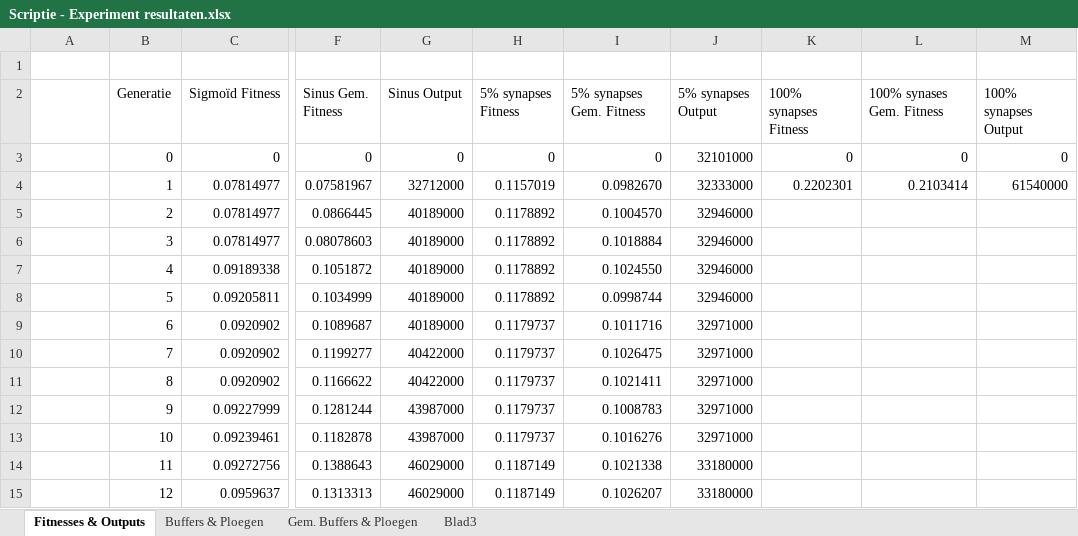
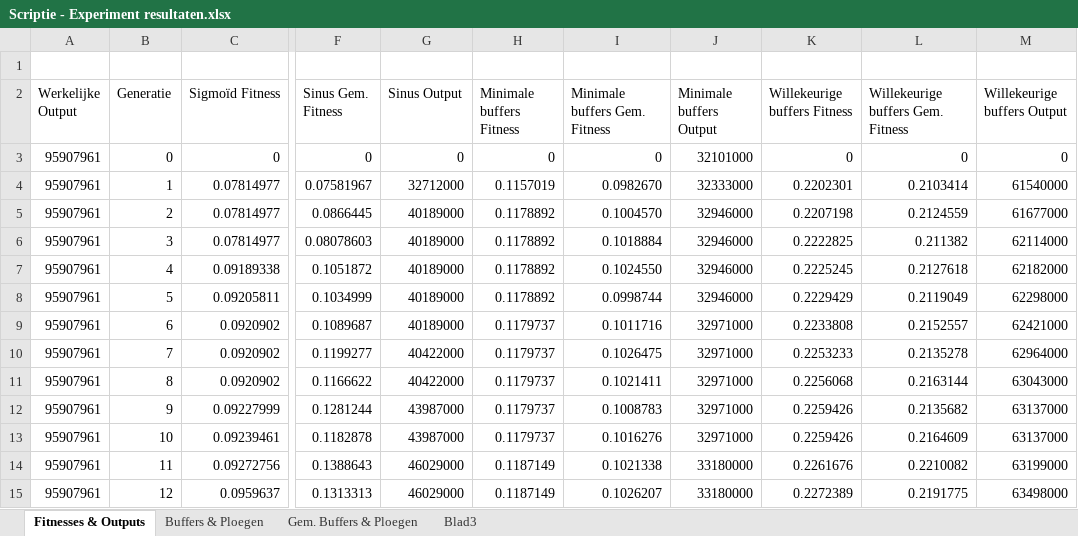
Before and after one commit to ducky035/Afstudeerbestanden, an Excel workbook: Scriptie - Experiment resultaten.xlsx, sheet Fitnesses & Outputs, drawn as a sheet; only a part is shown, gaps mark what is left out; values as stored, in another font and other column widths than the file's, no borders; charts and pictures not drawn; the diff covers the shown part only; the diff names each change by its address in the sheet, - before the commit and + after, or states it on an @@ line.

Commit message:
Scriptie - EMI_WEB beschrijving afgemaakt + Experimenten afgemaakt + Eindconclusie afgemaakt

```diff
--- a/Scriptie - Experiment resultaten.xlsx (sheet Fitnesses & Outputs)
+++ b/Scriptie - Experiment resultaten.xlsx (sheet Fitnesses & Outputs)
-A2: (empty)
+A2: Werkelijke Output
-H2: 5% synapses Fitness
+H2: Minimale buffers Fitness
-I2: 5% synapses Gem. Fitness
+I2: Minimale buffers Gem. Fitness
-J2: 5% synapses Output
+J2: Minimale buffers Output
-K2: 100% synapses Fitness
+K2: Willekeurige buffers Fitness
-L2: 100% synases Gem. Fitness
+L2: Willekeurige buffers Gem. Fitness
-M2: 100% synapses Output
+M2: Willekeurige buffers Output
-A3:A15 (Werkelijke Output): (empty)
+A3:A15 (Werkelijke Output): 95907961
-K5 (Willekeurige buffers Fitness): (empty)
+K5 (Willekeurige buffers Fitness): 0.2207198
-L5: (empty)
+L5: 0.2124559
-M5 (Willekeurige buffers Output): (empty)
+M5 (Willekeurige buffers Output): 61677000
-K6 (Willekeurige buffers Fitness): (empty)
+K6 (Willekeurige buffers Fitness): 0.2222825
-L6: (empty)
+L6: 0.211382
-M6 (Willekeurige buffers Output): (empty)
+M6 (Willekeurige buffers Output): 62114000
-K7 (Willekeurige buffers Fitness): (empty)
+K7 (Willekeurige buffers Fitness): 0.2225245
-L7: (empty)
+L7: 0.2127618
-M7 (Willekeurige buffers Output): (empty)
+M7 (Willekeurige buffers Output): 62182000
-K8 (Willekeurige buffers Fitness): (empty)
+K8 (Willekeurige buffers Fitness): 0.2229429
-L8: (empty)
+L8: 0.2119049
-M8 (Willekeurige buffers Output): (empty)
+M8 (Willekeurige buffers Output): 62298000
-K9 (Willekeurige buffers Fitness): (empty)
+K9 (Willekeurige buffers Fitness): 0.2233808
-L9: (empty)
+L9: 0.2152557
-M9 (Willekeurige buffers Output): (empty)
+M9 (Willekeurige buffers Output): 62421000
-K10 (Willekeurige buffers Fitness): (empty)
+K10 (Willekeurige buffers Fitness): 0.2253233
-L10: (empty)
+L10: 0.2135278
-M10 (Willekeurige buffers Output): (empty)
+M10 (Willekeurige buffers Output): 62964000
-K11 (Willekeurige buffers Fitness): (empty)
+K11 (Willekeurige buffers Fitness): 0.2256068
-L11: (empty)
+L11: 0.2163144
-M11 (Willekeurige buffers Output): (empty)
+M11 (Willekeurige buffers Output): 63043000
-K12:K13 (Willekeurige buffers Fitness): (empty)
+K12:K13 (Willekeurige buffers Fitness): 0.2259426
-L12: (empty)
+L12: 0.2135682
-M12:M13 (Willekeurige buffers Output): (empty)
+M12:M13 (Willekeurige buffers Output): 63137000
-L13: (empty)
+L13: 0.2164609
-K14 (Willekeurige buffers Fitness): (empty)
+K14 (Willekeurige buffers Fitness): 0.2261676
-L14: (empty)
+L14: 0.2210082
-M14 (Willekeurige buffers Output): (empty)
+M14 (Willekeurige buffers Output): 63199000
-K15 (Willekeurige buffers Fitness): (empty)
+K15 (Willekeurige buffers Fitness): 0.2272389
-L15: (empty)
+L15: 0.2191775
-M15 (Willekeurige buffers Output): (empty)
+M15 (Willekeurige buffers Output): 63498000
```
Also changed, not shown: 396 edited cells elsewhere in this sheet, sheet Buffers & Ploegen, charts or pictures, 2 other files.
